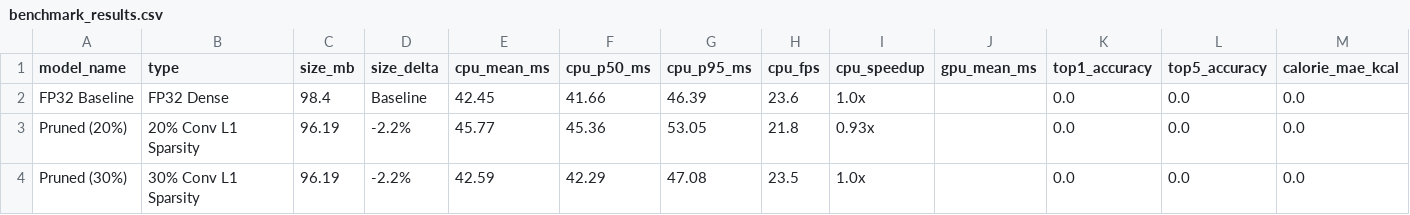
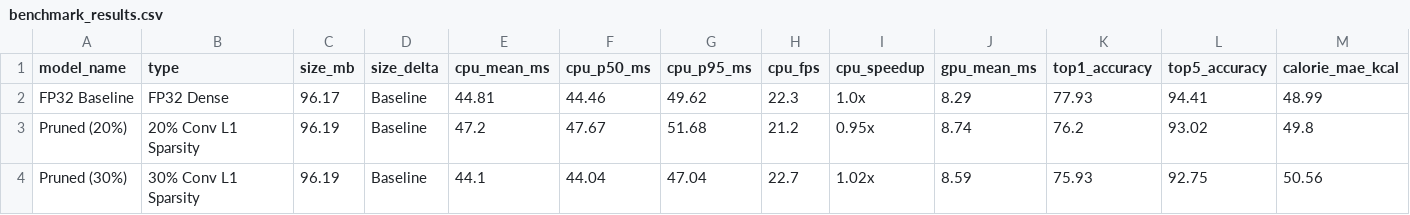
Before and after one commit to KARANVISHWAJYOTH/Food-Image-Calorie-Estimator, a CSV file: ml/optimization/benchmark_results.csv, drawn as a sheet; only a part is shown; the diff covers the shown part only.

```diff
--- a/ml/optimization/benchmark_results.csv
+++ b/ml/optimization/benchmark_results.csv
@@ -1,4 +1,4 @@
 model_name,type,size_mb,size_delta,cpu_mean_ms,cpu_p50_ms,cpu_p95_ms,cpu_fps,cpu_speedup,gpu_mean_ms,top1_accuracy,top5_accuracy,calorie_mae_kcal
-FP32 Baseline,FP32 Dense,98.4,Baseline,42.45,41.66,46.39,23.6,1.0x,,0.0,0.0,0.0
-Pruned (20%),20% Conv L1 Sparsity,96.19,-2.2%,45.77,45.36,53.05,21.8,0.93x,,0.0,0.0,0.0
-Pruned (30%),30% Conv L1 Sparsity,96.19,-2.2%,42.59,42.29,47.08,23.5,1.0x,,0.0,0.0,0.0
+FP32 Baseline,FP32 Dense,96.17,Baseline,44.81,44.46,49.62,22.3,1.0x,8.29,77.93,94.41,48.99
+Pruned (20%),20% Conv L1 Sparsity,96.19,Baseline,47.2,47.67,51.68,21.2,0.95x,8.74,76.2,93.02,49.8
+Pruned (30%),30% Conv L1 Sparsity,96.19,Baseline,44.1,44.04,47.04,22.7,1.02x,8.59,75.93,92.75,50.56
```
Also changed, not shown: 19 edited cells elsewhere in this file, 29 other files.
